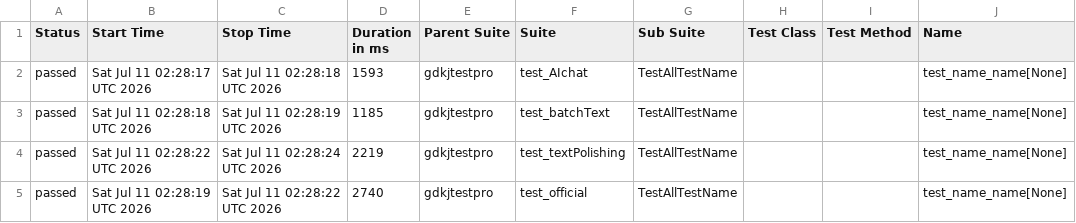
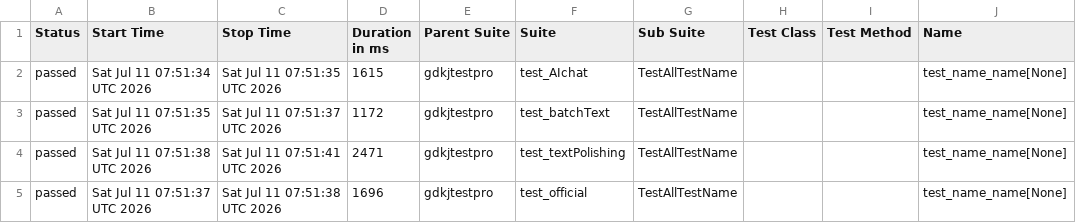
Before and after one commit to cmd-is-xka/gdkj, a CSV file: data/suites.csv, drawn as a sheet; only a part is shown; the diff names each change by its address in the sheet, - before the commit and + after, or states it on an @@ line.

```diff
--- a/data/suites.csv
+++ b/data/suites.csv
-B2 (Start Time): Sat Jul 11 02:28:17 UTC 2026
+B2 (Start Time): Sat Jul 11 07:51:34 UTC 2026
-C2 (Stop Time): Sat Jul 11 02:28:18 UTC 2026
+C2 (Stop Time): Sat Jul 11 07:51:35 UTC 2026
-D2 (Duration in ms): 1593
+D2 (Duration in ms): 1615
-B3 (Start Time): Sat Jul 11 02:28:18 UTC 2026
+B3 (Start Time): Sat Jul 11 07:51:35 UTC 2026
-C3 (Stop Time): Sat Jul 11 02:28:19 UTC 2026
+C3 (Stop Time): Sat Jul 11 07:51:37 UTC 2026
-D3 (Duration in ms): 1185
+D3 (Duration in ms): 1172
-B4 (Start Time): Sat Jul 11 02:28:22 UTC 2026
+B4 (Start Time): Sat Jul 11 07:51:38 UTC 2026
-C4 (Stop Time): Sat Jul 11 02:28:24 UTC 2026
+C4 (Stop Time): Sat Jul 11 07:51:41 UTC 2026
-D4 (Duration in ms): 2219
+D4 (Duration in ms): 2471
-B5 (Start Time): Sat Jul 11 02:28:19 UTC 2026
+B5 (Start Time): Sat Jul 11 07:51:37 UTC 2026
-C5 (Stop Time): Sat Jul 11 02:28:22 UTC 2026
+C5 (Stop Time): Sat Jul 11 07:51:38 UTC 2026
-D5 (Duration in ms): 2740
+D5 (Duration in ms): 1696
```
Also changed, not shown: 22 other files.
